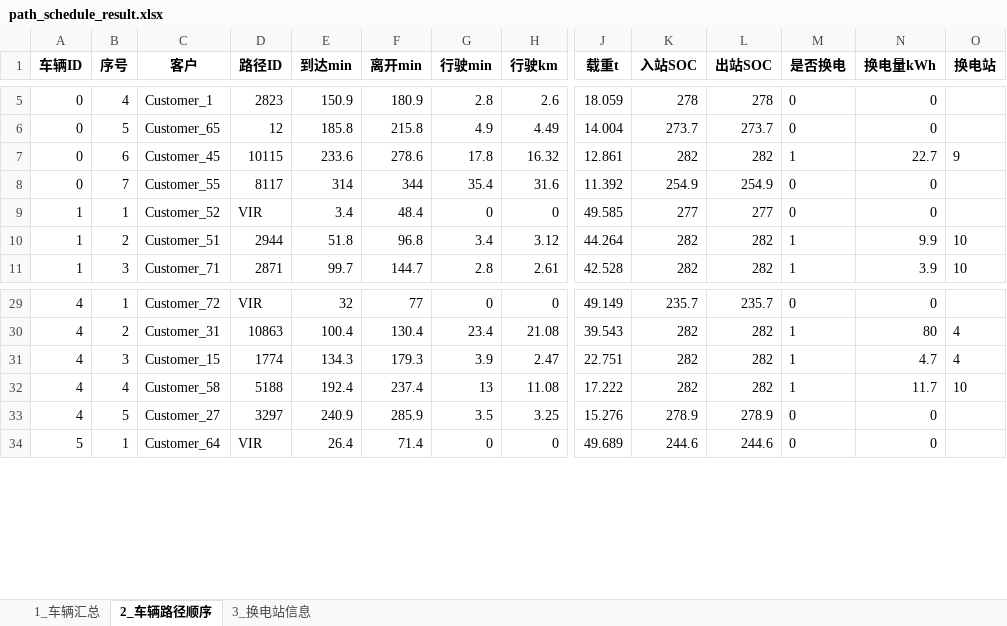
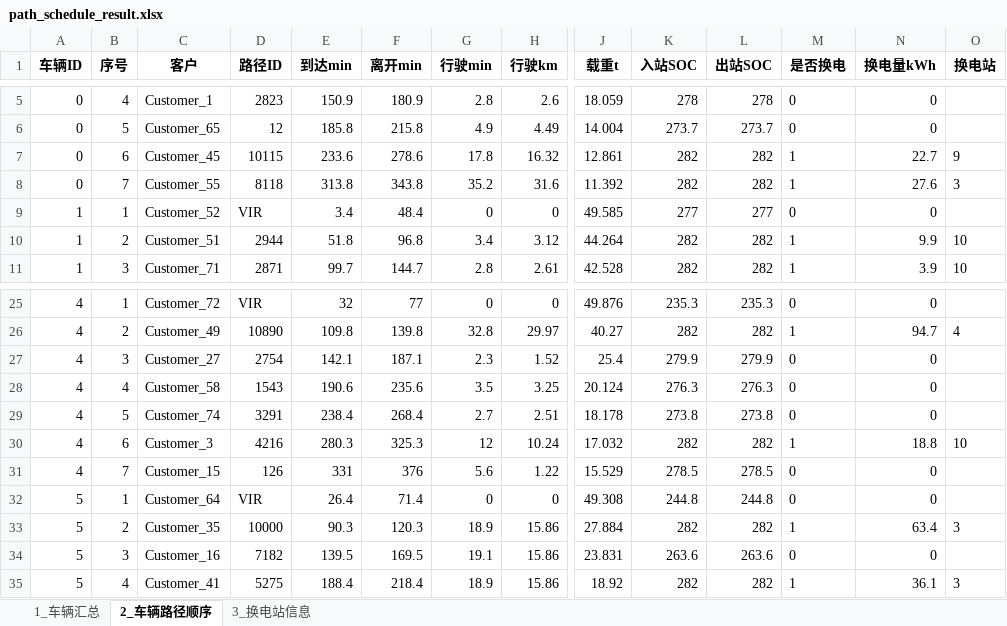
Before and after one commit to Bukanluren0618/VRP, an Excel workbook: path_schedule_result.xlsx, sheet 2_车辆路径顺序, drawn as a sheet; only a part is shown, gaps mark what is left out; values as stored, in another font and other column widths than the file's, no borders; removed rows and columns are numbered as before the commit, all else as after; rows hold the shown columns only; the diff covers the shown part only; the diff names each change by its address in the sheet, - before the commit and + after, or states it on an @@ line.

```diff
--- a/path_schedule_result.xlsx (sheet 2_车辆路径顺序)
+++ b/path_schedule_result.xlsx (sheet 2_车辆路径顺序)
-D8 (路径ID): 8117
+D8 (路径ID): 8118
-E8 (到达min): 314
+E8 (到达min): 313.8
-F8 (离开min): 344
+F8 (离开min): 343.8
-G8 (行驶min): 35.4
+G8 (行驶min): 35.2
-K8 (入站SOC): 254.9
+K8 (入站SOC): 282
-L8 (出站SOC): 254.9
+L8 (出站SOC): 282
-M8 (是否换电): 0
+M8 (是否换电): 1
-N8 (换电量kWh): 0
+N8 (换电量kWh): 27.6
-O8 (换电站): (empty)
+O8 (换电站): 3
-J25 (载重t): 49.149
+J25 (载重t): 49.876
-K25 (入站SOC): 235.7
+K25 (入站SOC): 235.3
-L25 (出站SOC): 235.7
+L25 (出站SOC): 235.3
-row 30: 4 | 2 | Customer_31 | 10863 | 100.4 | 130.4 | 23.4 | 21.08 | 39.543 | 282 | 282 | 1 | 80 | 4
-row 31: 4 | 3 | Customer_15 | 1774 | 134.3 | 179.3 | 3.9 | 2.47 | 22.751 | 282 | 282 | 1 | 4.7 | 4
-row 32: 4 | 4 | Customer_58 | 5188 | 192.4 | 237.4 | 13 | 11.08 | 17.222 | 282 | 282 | 1 | 11.7 | 10
+row 26: 4 | 2 | Customer_49 | 10890 | 109.8 | 139.8 | 32.8 | 29.97 | 40.27 | 282 | 282 | 1 | 94.7 | 4
-B27 (序号): 5
+B27 (序号): 3
-D27 (路径ID): 3297
+D27 (路径ID): 2754
-E27 (到达min): 240.9
+E27 (到达min): 142.1
-F27 (离开min): 285.9
+F27 (离开min): 187.1
-G27 (行驶min): 3.5
+G27 (行驶min): 2.3
-H27 (行驶km): 3.25
+H27 (行驶km): 1.52
-J27 (载重t): 15.276
+J27 (载重t): 25.4
-K27 (入站SOC): 278.9
+K27 (入站SOC): 279.9
-L27 (出站SOC): 278.9
+L27 (出站SOC): 279.9
+row 28: 4 | 4 | Customer_58 | 1543 | 190.6 | 235.6 | 3.5 | 3.25 | 20.124 | 276.3 | 276.3 | 0 | 0
+row 29: 4 | 5 | Customer_74 | 3291 | 238.4 | 268.4 | 2.7 | 2.51 | 18.178 | 273.8 | 273.8 | 0 | 0
+row 30: 4 | 6 | Customer_3 | 4216 | 280.3 | 325.3 | 12 | 10.24 | 17.032 | 282 | 282 | 1 | 18.8 | 10
+row 31: 4 | 7 | Customer_15 | 126 | 331 | 376 | 5.6 | 1.22 | 15.529 | 278.5 | 278.5 | 0 | 0
-J32 (载重t): 49.689
+J32 (载重t): 49.308
-K32 (入站SOC): 244.6
+K32 (入站SOC): 244.8
-L32 (出站SOC): 244.6
+L32 (出站SOC): 244.8
+row 33: 5 | 2 | Customer_35 | 10000 | 90.3 | 120.3 | 18.9 | 15.86 | 27.884 | 282 | 282 | 1 | 63.4 | 3
+row 34: 5 | 3 | Customer_16 | 7182 | 139.5 | 169.5 | 19.1 | 15.86 | 23.831 | 263.6 | 263.6 | 0 | 0
+row 35: 5 | 4 | Customer_41 | 5275 | 188.4 | 218.4 | 18.9 | 15.86 | 18.92 | 282 | 282 | 1 | 36.1 | 3
```
Also changed, not shown: 19 added rows, 24 removed rows and 90 edited cells elsewhere in this sheet, sheet 1_车辆汇总, sheet 3_换电站信息, data_bpr.xlsx, grid_bus_voltage.xlsx, 3 other files.
